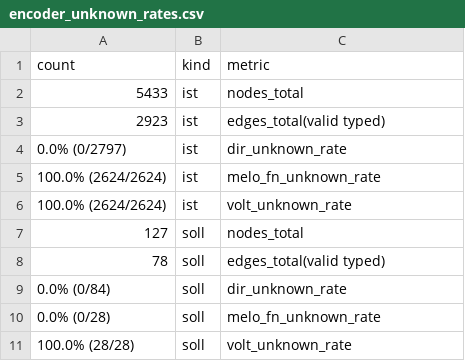
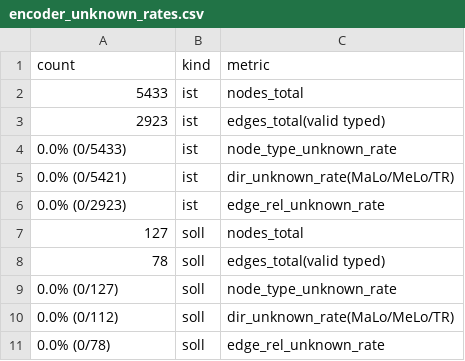
Before and after one commit to JeffreyL26/bachelor, a CSV file: analysis/descriptive/tables/encoder_unknown_rates.csv, drawn as a sheet.

```diff
--- a/analysis/descriptive/tables/encoder_unknown_rates.csv
+++ b/analysis/descriptive/tables/encoder_unknown_rates.csv
@@ -3,9 +3,9 @@ count,kind,metric
 2923,ist,edges_total(valid typed)
-0.0% (0/2797),ist,dir_unknown_rate
-100.0% (2624/2624),ist,melo_fn_unknown_rate
-100.0% (2624/2624),ist,volt_unknown_rate
+0.0% (0/5433),ist,node_type_unknown_rate
+0.0% (0/5421),ist,dir_unknown_rate(MaLo/MeLo/TR)
+0.0% (0/2923),ist,edge_rel_unknown_rate
 127,soll,nodes_total
 78,soll,edges_total(valid typed)
-0.0% (0/84),soll,dir_unknown_rate
-0.0% (0/28),soll,melo_fn_unknown_rate
-100.0% (28/28),soll,volt_unknown_rate
+0.0% (0/127),soll,node_type_unknown_rate
+0.0% (0/112),soll,dir_unknown_rate(MaLo/MeLo/TR)
+0.0% (0/78),soll,edge_rel_unknown_rate
```
Also changed, not shown: 17 other files.
